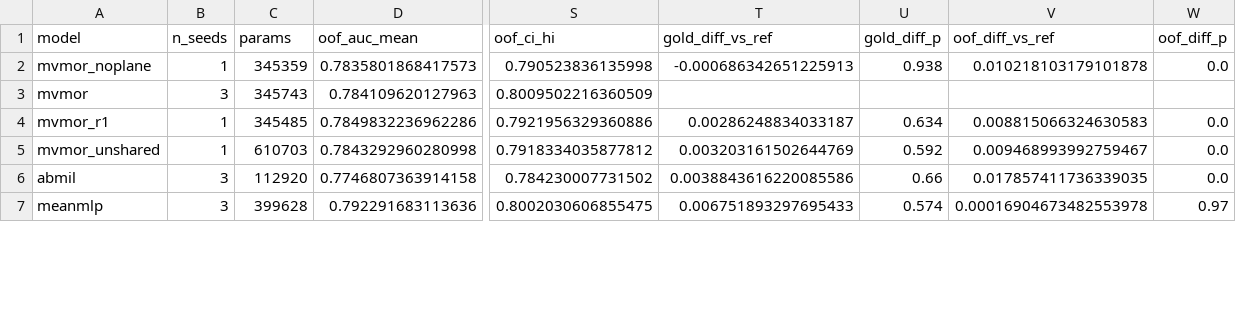
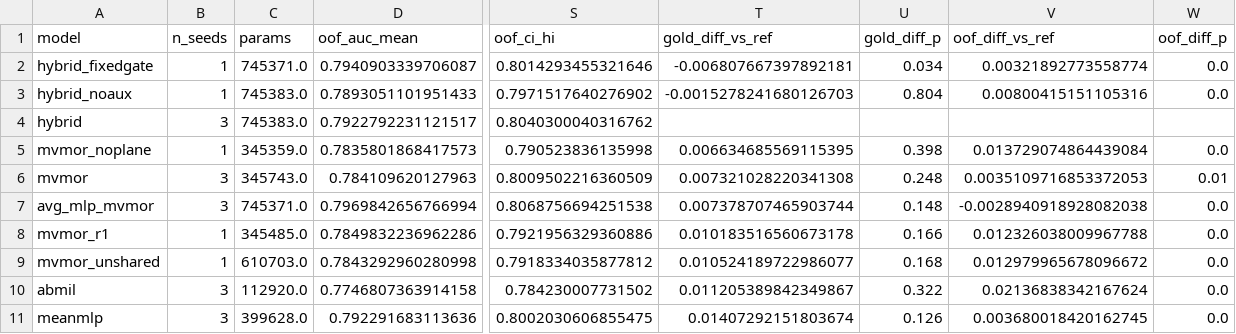
Before and after one commit to sedhupathivishnu321/bfs, a CSV file: results/summary.csv, drawn as a sheet; only a part is shown, gaps mark what is left out; addresses are those after the commit; rows hold the shown columns only; the diff covers the shown part only; the diff names each change by its address in the sheet, - before the commit and + after, or states it on an @@ line.

```diff
--- a/results/summary.csv
+++ b/results/summary.csv
+row 2: hybrid_fixedgate | 1 | 745371.0 | 0.7940903339706087 | 0.8014293455321646 | -0.006807667397892181 | 0.034 | 0.00321892773558774 | 0.0
+row 3: hybrid_noaux | 1 | 745383.0 | 0.7893051101951433 | 0.7971517640276902 | -0.0015278241680126703 | 0.804 | 0.00800415151105316 | 0.0
+row 4: hybrid | 3 | 745383.0 | 0.7922792231121517 | 0.8040300040316762
-C5 (params): 345359
+C5 (params): 345359.0
-T5 (gold_diff_vs_ref): -0.000686342651225913
+T5 (gold_diff_vs_ref): 0.006634685569115395
-U5 (gold_diff_p): 0.938
+U5 (gold_diff_p): 0.398
-V5 (oof_diff_vs_ref): 0.010218103179101878
+V5 (oof_diff_vs_ref): 0.013729074864439084
-C6 (params): 345743
+C6 (params): 345743.0
-T6 (gold_diff_vs_ref): (empty)
+T6 (gold_diff_vs_ref): 0.007321028220341308
-U6 (gold_diff_p): (empty)
+U6 (gold_diff_p): 0.248
-V6 (oof_diff_vs_ref): (empty)
+V6 (oof_diff_vs_ref): 0.0035109716853372053
-W6 (oof_diff_p): (empty)
+W6 (oof_diff_p): 0.01
+row 7: avg_mlp_mvmor | 3 | 745371.0 | 0.7969842656766994 | 0.8068756694251538 | 0.007378707465903744 | 0.148 | -0.0028940918928082038 | 0.0
-C8 (params): 345485
+C8 (params): 345485.0
-T8 (gold_diff_vs_ref): 0.00286248834033187
+T8 (gold_diff_vs_ref): 0.010183516560673178
-U8 (gold_diff_p): 0.634
+U8 (gold_diff_p): 0.166
-V8 (oof_diff_vs_ref): 0.008815066324630583
+V8 (oof_diff_vs_ref): 0.012326038009967788
-C9 (params): 610703
+C9 (params): 610703.0
-T9 (gold_diff_vs_ref): 0.003203161502644769
+T9 (gold_diff_vs_ref): 0.010524189722986077
-U9 (gold_diff_p): 0.592
+U9 (gold_diff_p): 0.168
-V9 (oof_diff_vs_ref): 0.009468993992759467
+V9 (oof_diff_vs_ref): 0.012979965678096672
-C10 (params): 112920
+C10 (params): 112920.0
-T10 (gold_diff_vs_ref): 0.0038843616220085586
+T10 (gold_diff_vs_ref): 0.011205389842349867
-U10 (gold_diff_p): 0.66
+U10 (gold_diff_p): 0.322
-V10 (oof_diff_vs_ref): 0.017857411736339035
+V10 (oof_diff_vs_ref): 0.02136838342167624
-C11 (params): 399628
+C11 (params): 399628.0
-T11 (gold_diff_vs_ref): 0.006751893297695433
+T11 (gold_diff_vs_ref): 0.01407292151803674
-U11 (gold_diff_p): 0.574
+U11 (gold_diff_p): 0.126
-V11 (oof_diff_vs_ref): 0.00016904673482553978
+V11 (oof_diff_vs_ref): 0.003680018420162745
-W11 (oof_diff_p): 0.97
+W11 (oof_diff_p): 0.0
```
Also changed, not shown: 1 added row and 20 edited cells elsewhere in this file, results/per_label_auc.csv, 9 other files.
